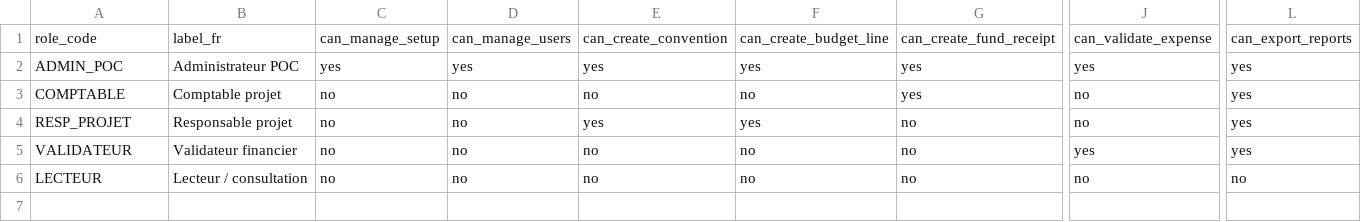
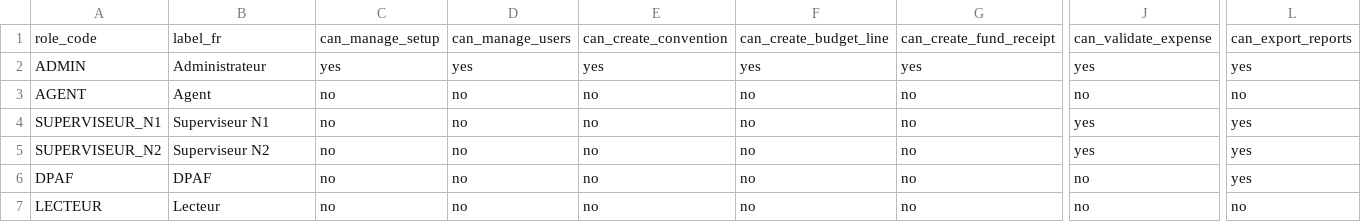
Before and after one commit to harlick-b/mjl-dolibarr-poc, a CSV file: custom/mjlfinancement/sample_data/seed/roles_permissions.csv, drawn as a sheet; only a part is shown, gaps mark what is left out; addresses are those after the commit; rows hold the shown columns only; the diff names each change by its address in the sheet, - before the commit and + after, or states it on an @@ line.

```diff
--- a/custom/mjlfinancement/sample_data/seed/roles_permissions.csv
+++ b/custom/mjlfinancement/sample_data/seed/roles_permissions.csv
-A2: ADMIN_POC
+A2: ADMIN
-B2: Administrateur POC
+B2: Administrateur
-A3: COMPTABLE
+A3: AGENT
-B3: Comptable projet
+B3: Agent
-G3: yes
+G3: no
-L3: yes
+L3: no
-A4: RESP_PROJET
+A4: SUPERVISEUR_N1
-B4: Responsable projet
+B4: Superviseur N1
-E4: yes
+E4: no
-F4: yes
+F4: no
-J4: no
+J4: yes
-A5: VALIDATEUR
+A5: SUPERVISEUR_N2
-B5: Validateur financier
+B5: Superviseur N2
+row 6: DPAF | DPAF | no | no | no | no | no | no | yes
-B7: Lecteur / consultation
+B7: Lecteur
```
Also changed, not shown: custom/mjlfinancement/sample_data/seed/expenses.csv, custom/mjlfinancement/sample_data/seed/validation_events.csv, 22 other files.
